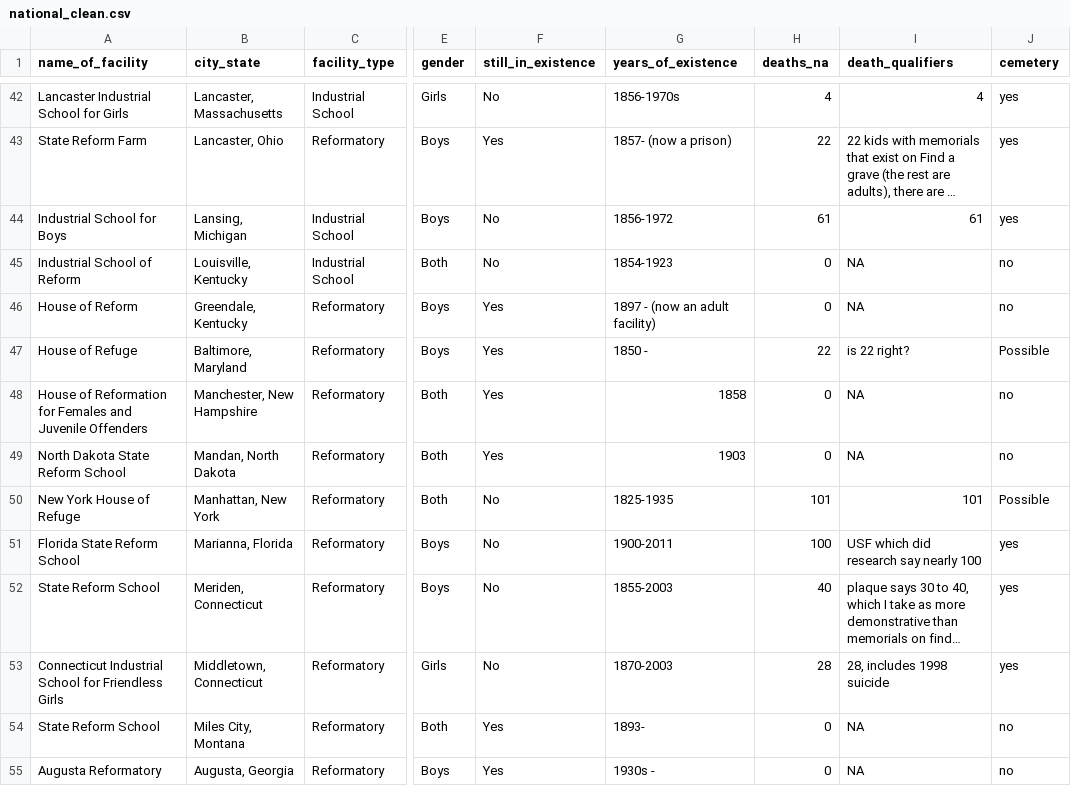
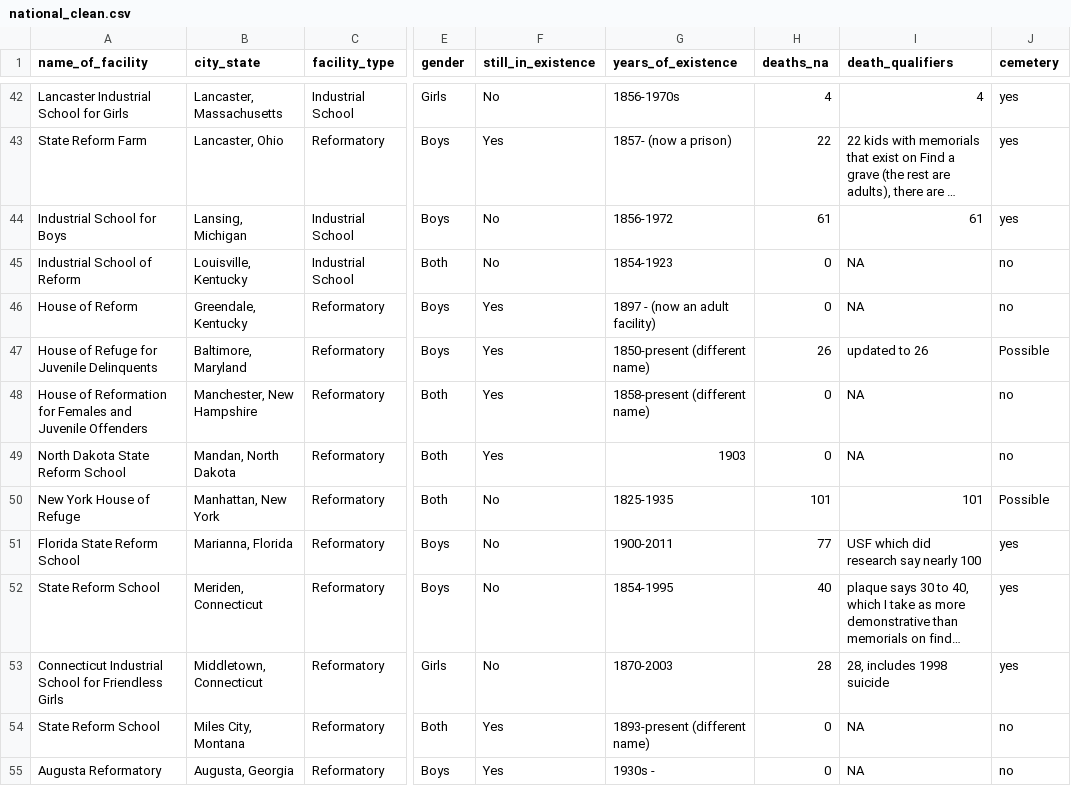
Before and after one commit to t-cms/personal_code_projects, a CSV file: ch_national_data_work/national_clean.csv, drawn as a sheet; only a part is shown, gaps mark what is left out; long unchanged cells end in …; the diff covers the shown part only; the diff names each change by its address in the sheet, - before the commit and + after, or states it on an @@ line.

```diff
--- a/ch_national_data_work/national_clean.csv
+++ b/ch_national_data_work/national_clean.csv
-A47 (name_of_facility): House of Refuge
+A47 (name_of_facility): House of Refuge for Juvenile Delinquents
-G47 (years_of_existence): 1850 -
+G47 (years_of_existence): 1850-present (different name)
-H47 (deaths_na): 22
+H47 (deaths_na): 26
-I47 (death_qualifiers): is 22 right?
+I47 (death_qualifiers): updated to 26
-G48 (years_of_existence): 1858
+G48 (years_of_existence): 1858-present (different name)
-H51 (deaths_na): 100
+H51 (deaths_na): 77
-G52 (years_of_existence): 1855-2003
+G52 (years_of_existence): 1854-1995
-G54 (years_of_existence): 1893-
+G54 (years_of_existence): 1893-present (different name)
```
Also changed, not shown: 1 removed row and 31 edited cells elsewhere in this file, ch_national_data_work/abandoned_cemeteries.csv, 5 other files.
